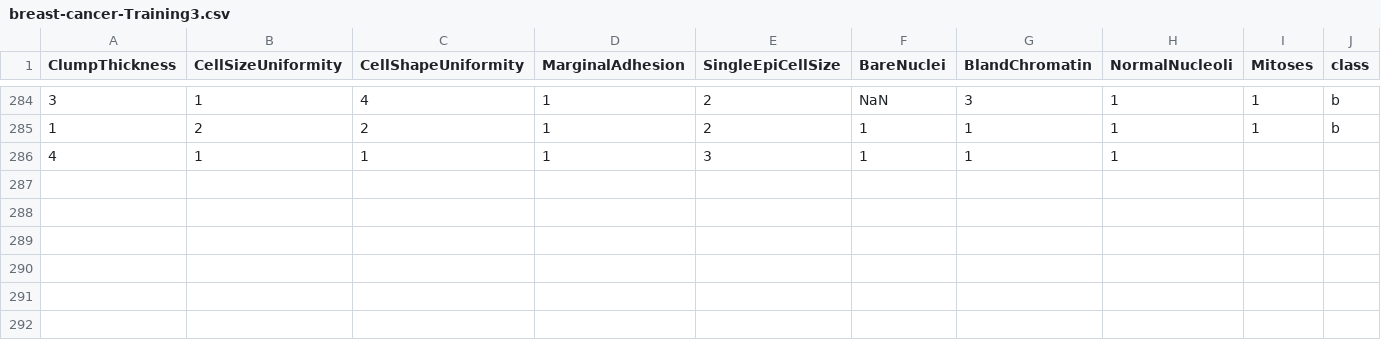
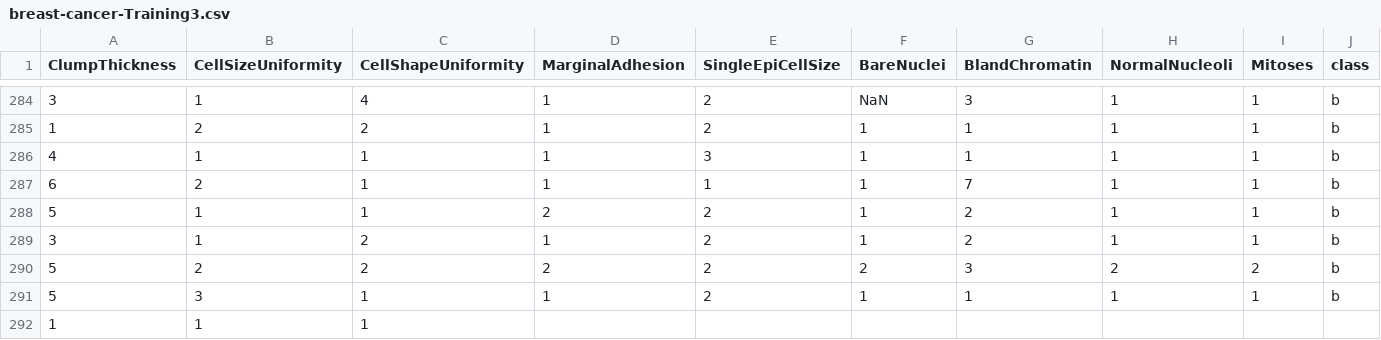
Before and after one commit to FatioSE/Kernel-PCA-DR, a CSV file: datasets/breast-cancer/breast-cancer-Training3.csv, drawn as a sheet; only a part is shown, gaps mark what is left out.

```diff
--- a/datasets/breast-cancer/breast-cancer-Training3.csv
+++ b/datasets/breast-cancer/breast-cancer-Training3.csv
@@ -285,2 +285,8 @@ ClumpThickness,CellSizeUniformity,CellShapeUniformity,MarginalAdhesion,SingleEpi
 1,2,2,1,2,1,1,1,1,b
-4,1,1,1,3,1,1,1,
+4,1,1,1,3,1,1,1,1,b
+6,2,1,1,1,1,7,1,1,b
+5,1,1,2,2,1,2,1,1,b
+3,1,2,1,2,1,2,1,1,b
+5,2,2,2,2,2,3,2,2,b
+5,3,1,1,2,1,1,1,1,b
+1,1,1
```
